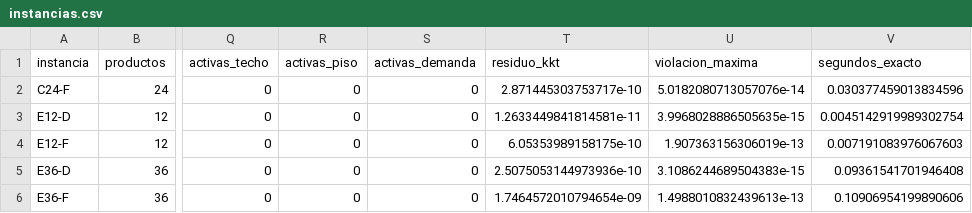
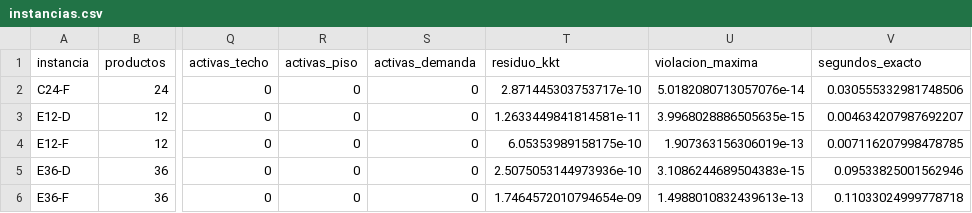
Before and after one commit to VManuelSM/MIA_C4_AAEE_Corte_02_Actividad_04, a CSV file: resultados/instancias.csv, drawn as a sheet; only a part is shown, gaps mark what is left out; the diff names each change by its address in the sheet, - before the commit and + after, or states it on an @@ line.

```diff
--- a/resultados/instancias.csv
+++ b/resultados/instancias.csv
-V2 (segundos_exacto): 0.030377459013834596
+V2 (segundos_exacto): 0.030555332981748506
-V3 (segundos_exacto): 0.0045142919989302754
+V3 (segundos_exacto): 0.004634207987692207
-V4 (segundos_exacto): 0.007191083976067603
+V4 (segundos_exacto): 0.007116207998478785
-V5 (segundos_exacto): 0.09361541701946408
+V5 (segundos_exacto): 0.09533825001562946
-V6 (segundos_exacto): 0.10906954199890606
+V6 (segundos_exacto): 0.11033024999778718
```
Also changed, not shown: resultados/corridas.csv, resultados/resumen.csv, 3 other files.
